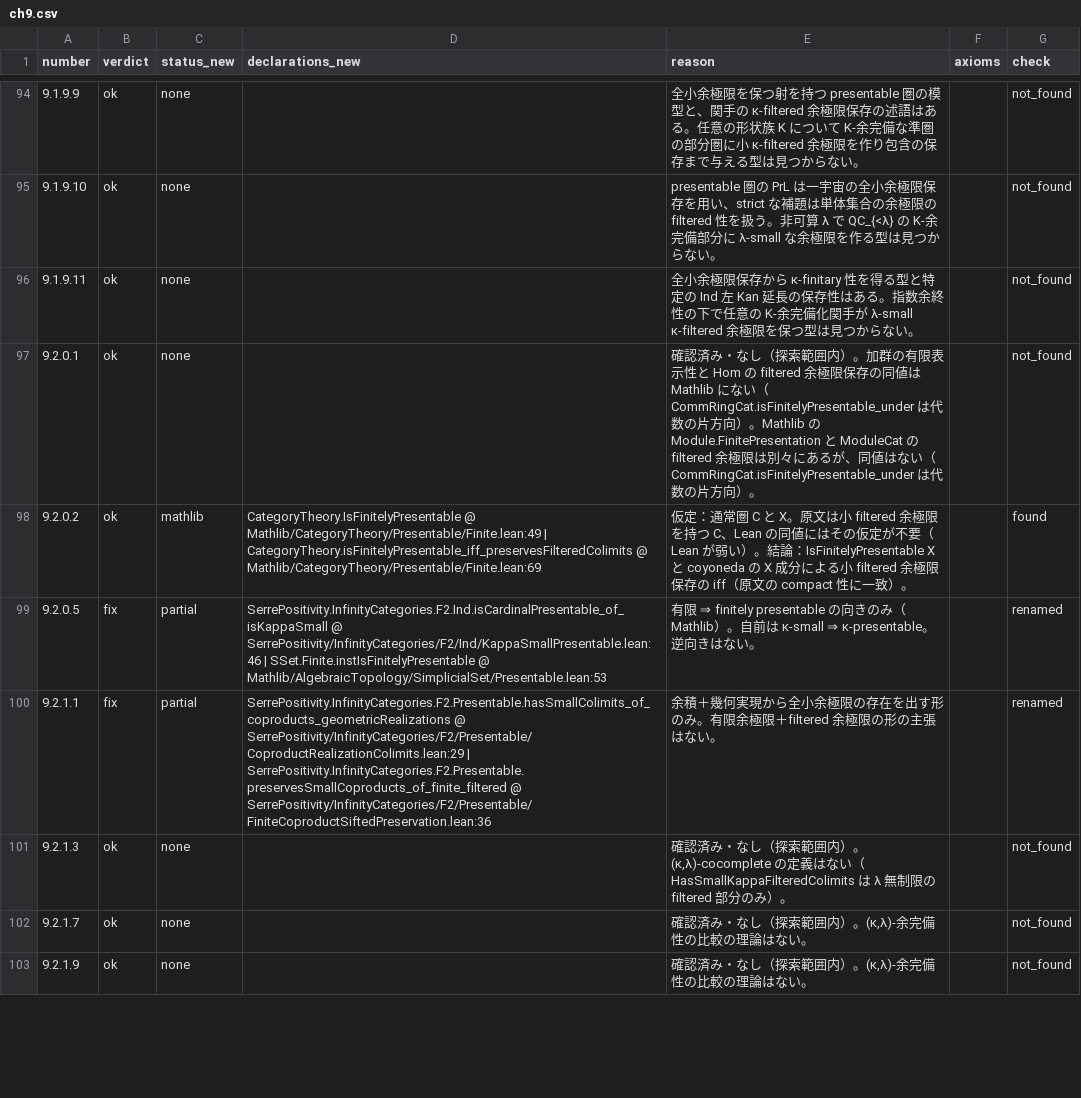
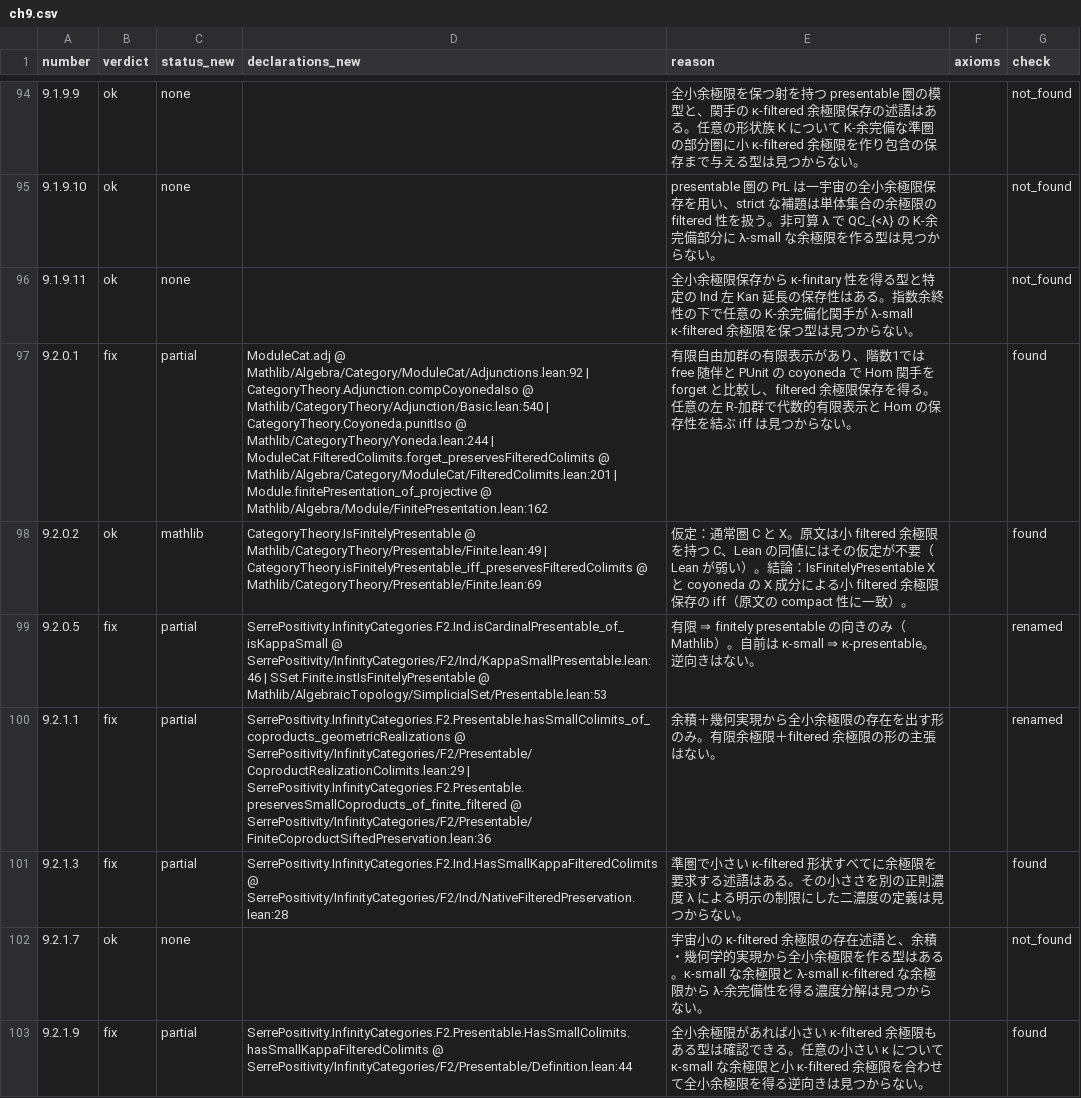
Before and after one commit to unaoya/SerrePositivity, a CSV file: research/kerodon-coverage/review/ch9.csv, drawn as a sheet; only a part is shown, gaps mark what is left out; the diff covers the shown part only; the diff names each change by its address in the sheet, - before the commit and + after, or states it on an @@ line.

Commit message:
research: audit relative cocompleteness in chapter 9

```diff
--- a/research/kerodon-coverage/review/ch9.csv
+++ b/research/kerodon-coverage/review/ch9.csv
-B97 (verdict): ok
+B97 (verdict): fix
-C97 (status_new): none
+C97 (status_new): partial
-D97 (declarations_new): (empty)
+D97 (declarations_new): ModuleCat.adj @ Mathlib/Algebra/Category/ModuleCat/Adjunctions.lean:92 | CategoryTheory.Adjunction.compCoyonedaIso @ Mathlib/CategoryTheory/Adjunction/Basic.lean:540 | CategoryTheory.Coyoneda.punitIso @ Mathlib/CategoryTheory/Yoneda.lean:244 | ModuleCat.FilteredColimits.forget_preservesFilteredColimits @ Mathlib/Algebra/Category/ModuleCat/FilteredColimits.lean:201 | Module.finitePresentation_of_projective @ Mathlib/Algebra/Module/FinitePresentation.lean:162
-E97 (reason): 確認済み・なし（探索範囲内）。加群の有限表示性と Hom の filtered 余極限保存の同値は Mathlib にない（CommRingCat.isFinitelyPresentable_under は代数の片方向）。Mathlib の Module.FinitePresentation と ModuleCat の filtered 余極限は別々にあるが、同値はない（CommRingCat.isFinitelyPresentable_under は代数の片方向）。
+E97 (reason): 有限自由加群の有限表示があり、階数1では free 随伴と PUnit の coyoneda で Hom 関手を forget と比較し、filtered 余極限保存を得る。任意の左 R-加群で代数的有限表示と Hom の保存性を結ぶ iff は見つからない。
-G97 (check): not_found
+G97 (check): found
-B101 (verdict): ok
+B101 (verdict): fix
-C101 (status_new): none
+C101 (status_new): partial
-D101 (declarations_new): (empty)
+D101 (declarations_new): SerrePositivity.InfinityCategories.F2.Ind.HasSmallKappaFilteredColimits @ SerrePositivity/InfinityCategories/F2/Ind/NativeFilteredPreservation.lean:28
-E101 (reason): 確認済み・なし（探索範囲内）。(κ,λ)-cocomplete の定義はない（HasSmallKappaFilteredColimits は λ 無制限の filtered 部分のみ）。
+E101 (reason): 準圏で小さい κ-filtered 形状すべてに余極限を要求する述語はある。その小ささを別の正則濃度 λ による明示の制限にした二濃度の定義は見つからない。
-G101 (check): not_found
+G101 (check): found
-E102 (reason): 確認済み・なし（探索範囲内）。(κ,λ)-余完備性の比較の理論はない。
+E102 (reason): 宇宙小の κ-filtered 余極限の存在述語と、余積・幾何学的実現から全小余極限を作る型はある。κ-small な余極限と λ-small κ-filtered な余極限から λ-余完備性を得る濃度分解は見つからない。
-B103 (verdict): ok
+B103 (verdict): fix
-C103 (status_new): none
+C103 (status_new): partial
-D103 (declarations_new): (empty)
+D103 (declarations_new): SerrePositivity.InfinityCategories.F2.Presentable.HasSmallColimits.hasSmallKappaFilteredColimits @ SerrePositivity/InfinityCategories/F2/Presentable/Definition.lean:44
-E103 (reason): 確認済み・なし（探索範囲内）。(κ,λ)-余完備性の比較の理論はない。
+E103 (reason): 全小余極限があれば小さい κ-filtered 余極限もある型は確認できる。任意の小さい κ について κ-small な余極限と小 κ-filtered 余極限を合わせて全小余極限を得る逆向きは見つからない。
-G103 (check): not_found
+G103 (check): found
```
Also changed, not shown: 55 edited cells elsewhere in this file, 3 other files.
